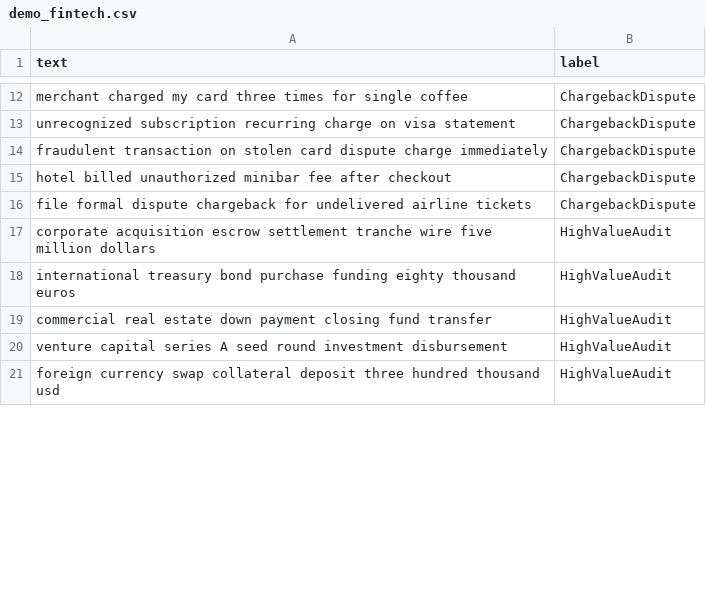
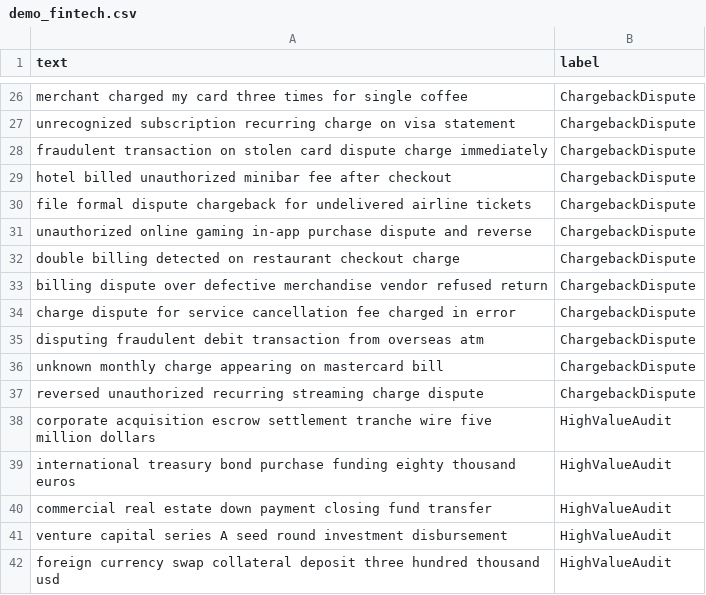
Before and after one commit to gluedays-cyber/IntelliBranch, a CSV file: data/demo_fintech.csv, drawn as a sheet; only a part is shown, gaps mark what is left out; the diff covers the shown part only.

```diff
--- a/data/demo_fintech.csv
+++ b/data/demo_fintech.csv
@@ -16,2 +30,9 @@ hotel billed unauthorized minibar fee after checkout,ChargebackDispute
 file formal dispute chargeback for undelivered airline tickets,ChargebackDispute
+unauthorized online gaming in-app purchase dispute and reverse,ChargebackDispute
+double billing detected on restaurant checkout charge,ChargebackDispute
+billing dispute over defective merchandise vendor refused return,ChargebackDispute
+charge dispute for service cancellation fee charged in error,ChargebackDispute
+disputing fraudulent debit transaction from overseas atm,ChargebackDispute
+unknown monthly charge appearing on mastercard bill,ChargebackDispute
+reversed unauthorized recurring streaming charge dispute,ChargebackDispute
 corporate acquisition escrow settlement tranche wire five million dollars,HighValueAudit
```
Also changed, not shown: 18 added rows and 2 moved rows elsewhere in this file, data/demo_cicd.csv, data/demo_iot.csv, 1 other file.
